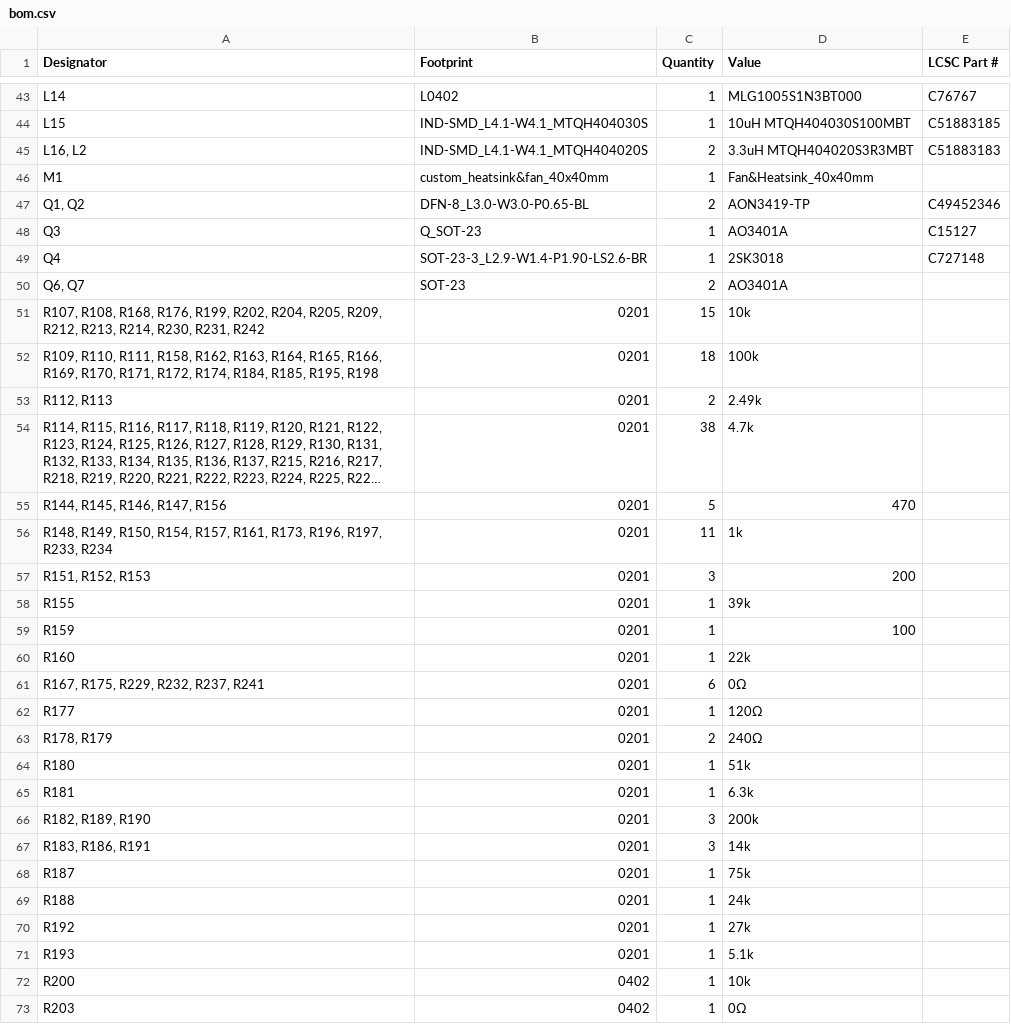
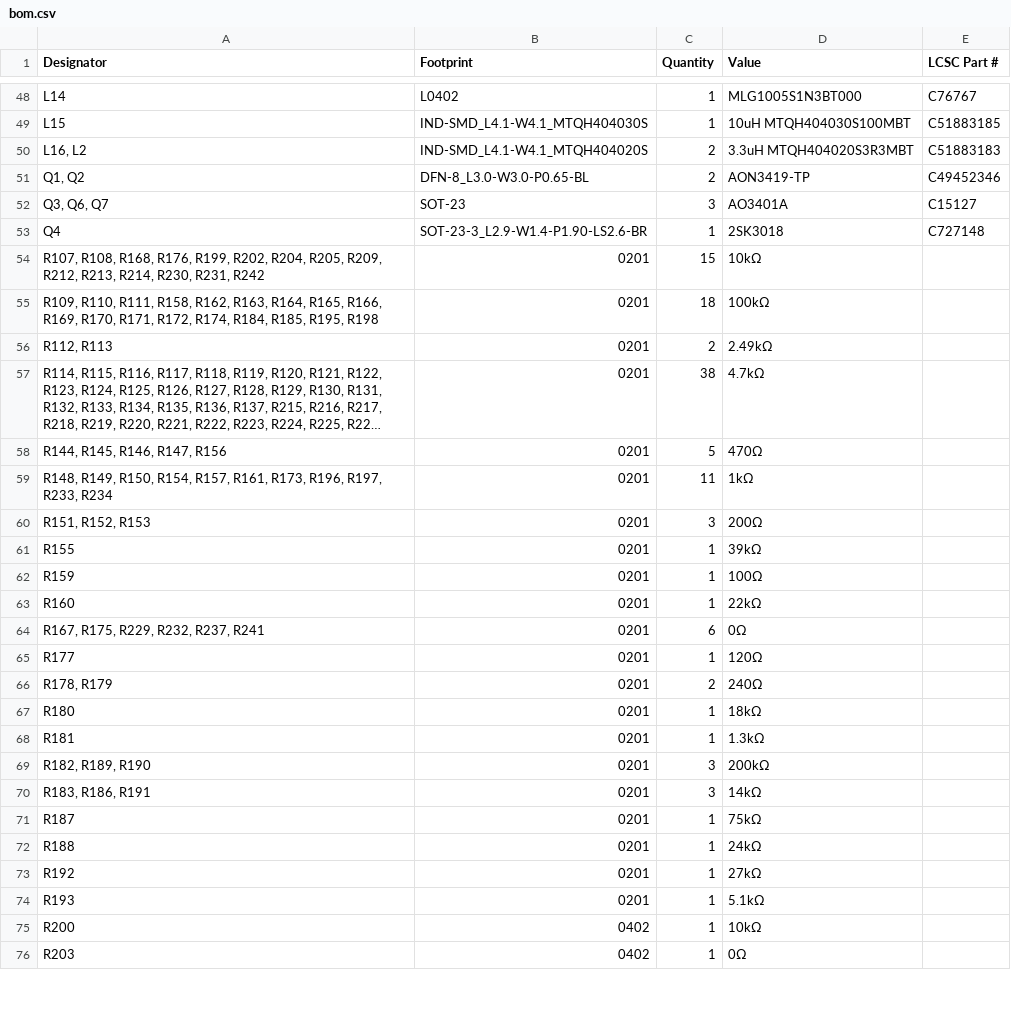
Before and after one commit to MattSpot10/Artificer-A1-Single-Board-Computer, a CSV file: PCB/Artificer A1 Board Rev 0.1/production/bom.csv, drawn as a sheet; only a part is shown, gaps mark what is left out; long unchanged cells end in …; removed rows and columns are numbered as before the commit, all else as after; the diff covers the shown part only; the diff names each change by its address in the sheet, - before the commit and + after, or states it on an @@ line.

```diff
--- a/PCB/Artificer A1 Board Rev 0.1/production/bom.csv
+++ b/PCB/Artificer A1 Board Rev 0.1/production/bom.csv
-row 46: M1 | custom_heatsink&fan_40x40mm | 1 | Fan&Heatsink_40x40mm
-A52 (Designator): Q3
+A52 (Designator): Q3, Q6, Q7
-B52 (Footprint): Q_SOT-23
+B52 (Footprint): SOT-23
-C52 (Quantity): 1
+C52 (Quantity): 3
-row 50: Q6, Q7 | SOT-23 | 2 | AO3401A
-D54 (Value): 10k
+D54 (Value): 10kΩ
-D55 (Value): 100k
+D55 (Value): 100kΩ
-D56 (Value): 2.49k
+D56 (Value): 2.49kΩ
-D57 (Value): 4.7k
+D57 (Value): 4.7kΩ
-D58 (Value): 470
+D58 (Value): 470Ω
-D59 (Value): 1k
+D59 (Value): 1kΩ
-D60 (Value): 200
+D60 (Value): 200Ω
-D61 (Value): 39k
+D61 (Value): 39kΩ
-D62 (Value): 100
+D62 (Value): 100Ω
-D63 (Value): 22k
+D63 (Value): 22kΩ
-D67 (Value): 51k
+D67 (Value): 18kΩ
-D68 (Value): 6.3k
+D68 (Value): 1.3kΩ
-D69 (Value): 200k
+D69 (Value): 200kΩ
-D70 (Value): 14k
+D70 (Value): 14kΩ
-D71 (Value): 75k
+D71 (Value): 75kΩ
-D72 (Value): 24k
+D72 (Value): 24kΩ
-D73 (Value): 27k
+D73 (Value): 27kΩ
-D74 (Value): 5.1k
+D74 (Value): 5.1kΩ
-D75 (Value): 10k
+D75 (Value): 10kΩ
```
Also changed, not shown: 10 added rows, 9 removed rows and 35 edited cells elsewhere in this file, PCB/Artificer A1 Board Rev 0.1/production/positions.csv, 20 other files.
